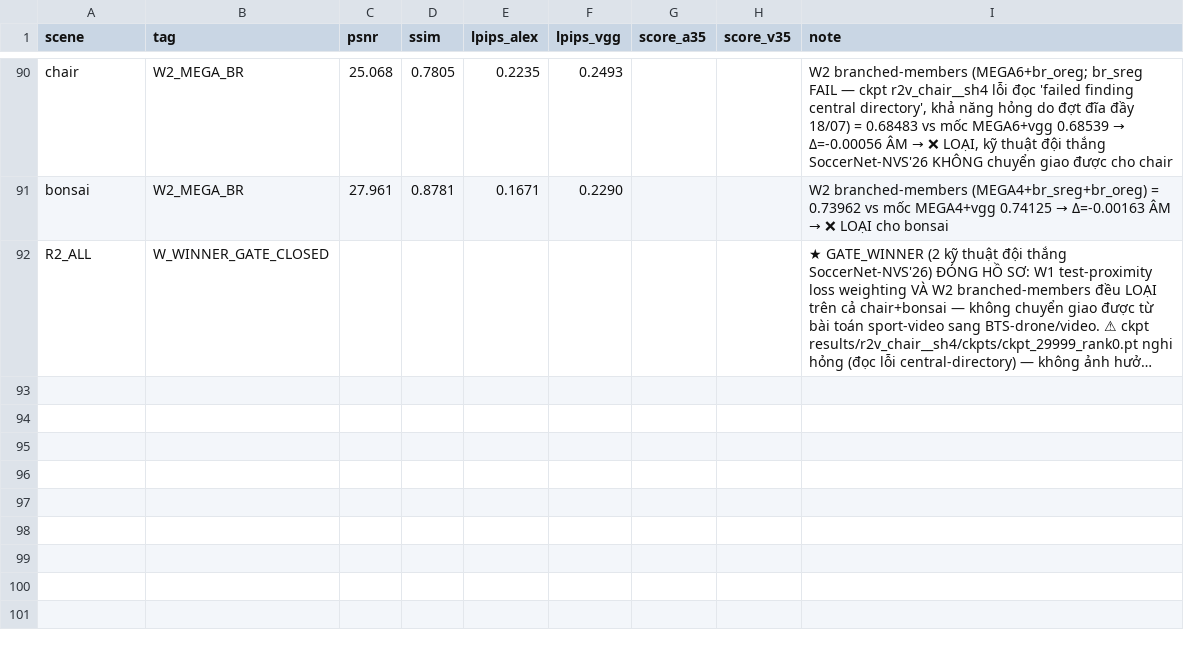
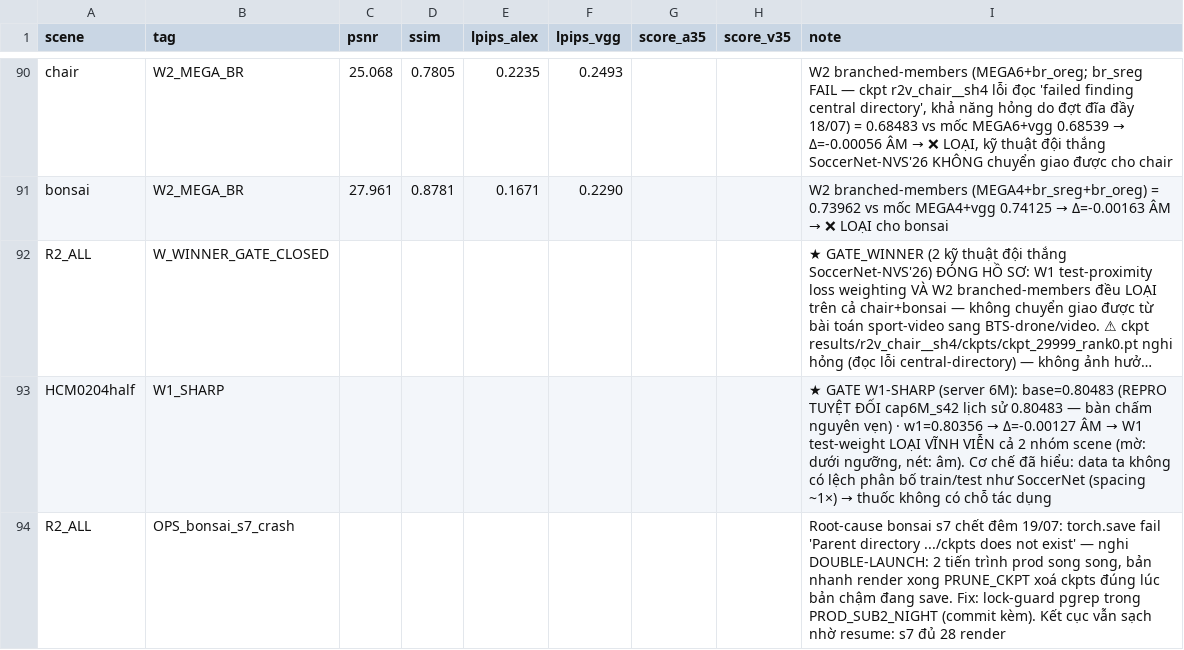
Before and after one commit to zuntes/bts, a CSV file: results/experiments.csv, drawn as a sheet; only a part is shown, gaps mark what is left out; long unchanged cells end in …; the diff names each change by its address in the sheet, - before the commit and + after, or states it on an @@ line.

```diff
--- a/results/experiments.csv
+++ b/results/experiments.csv
+row 93: HCM0204half | W1_SHARP |  |  |  |  |  |  | ★ GATE W1-SHARP (server 6M): base=0.80483 (REPRO TUYỆT ĐỐI cap6M_s42 lịch sử 0.80483 — bàn chấm nguyên vẹn) · w1=0.80356 → Δ=-0.00127 ÂM → W1 test-weight LOẠI VĨNH VIỄN cả 2 nhóm scene (mờ: dưới ngưỡng, nét: âm). Cơ chế đã hiểu: data ta không có lệch phân bố train/test như SoccerNet (spacing ~1×) → thuốc không có chỗ tác dụng
+row 94: R2_ALL | OPS_bonsai_s7_crash |  |  |  |  |  |  | Root-cause bonsai s7 chết đêm 19/07: torch.save fail 'Parent directory .../ckpts does not exist' — nghi DOUBLE-LAUNCH: 2 tiến trình prod song song, bản nhanh render xong PRUNE_CKPT xoá ckpts đúng lúc bản chậm đang save. Fix: lock-guard pgrep trong PROD_SUB2_NIGHT (commit kèm). Kết cục vẫn sạch nhờ resume: s7 đủ 28 render
```
Also changed, not shown: 1 other file.
